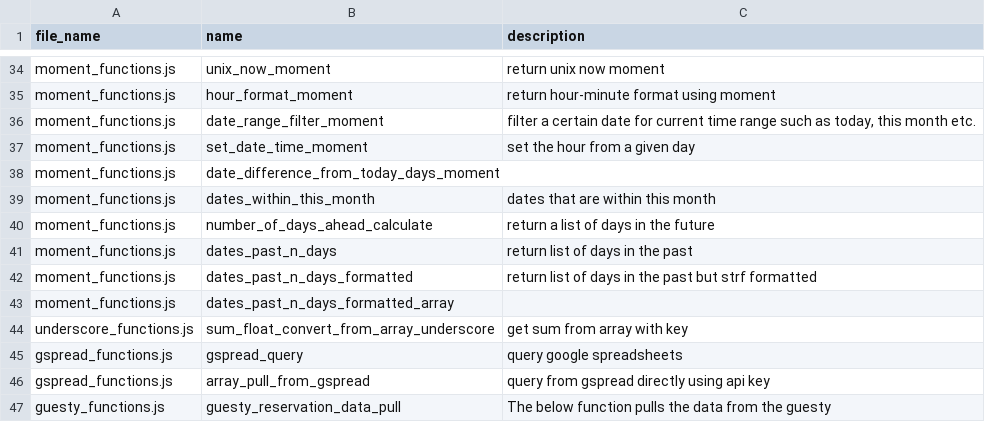
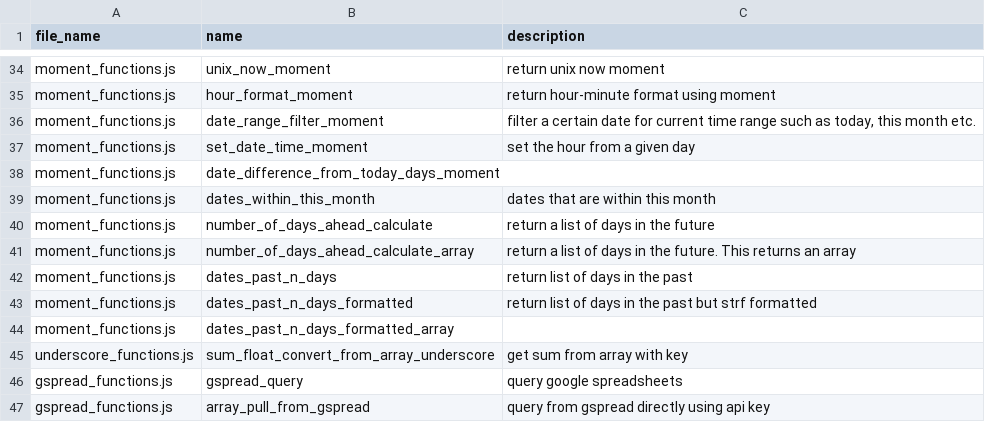
Before and after one commit to ChrisCruze/jutility, a CSV file: functions.csv, drawn as a sheet; only a part is shown, gaps mark what is left out; the shorter side is filled out with more unchanged rows.

Commit message:
added days ahead

```diff
--- a/functions.csv
+++ b/functions.csv
@@ -40,2 +40,3 @@ moment_functions.js,dates_within_this_month,dates that are within this month
 moment_functions.js,number_of_days_ahead_calculate,return a list of days in the future
+moment_functions.js,number_of_days_ahead_calculate_array,return a list of days in the future. This returns an array
 moment_functions.js,dates_past_n_days,return list of days in the past
```
Also changed, not shown: 3 other files.
